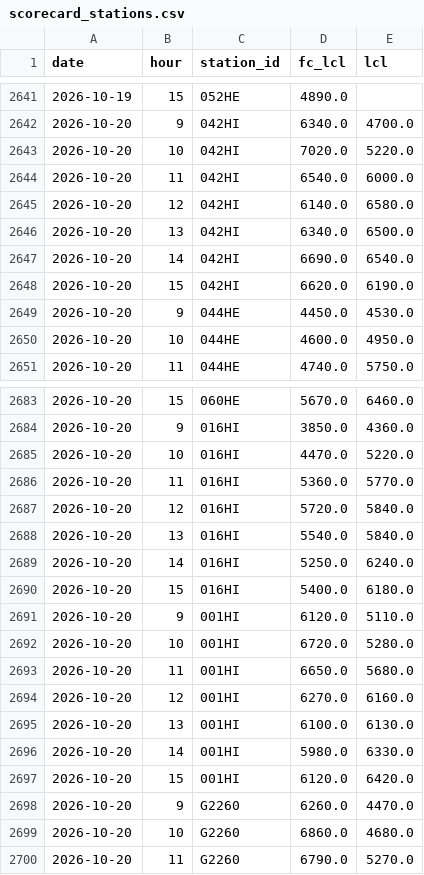
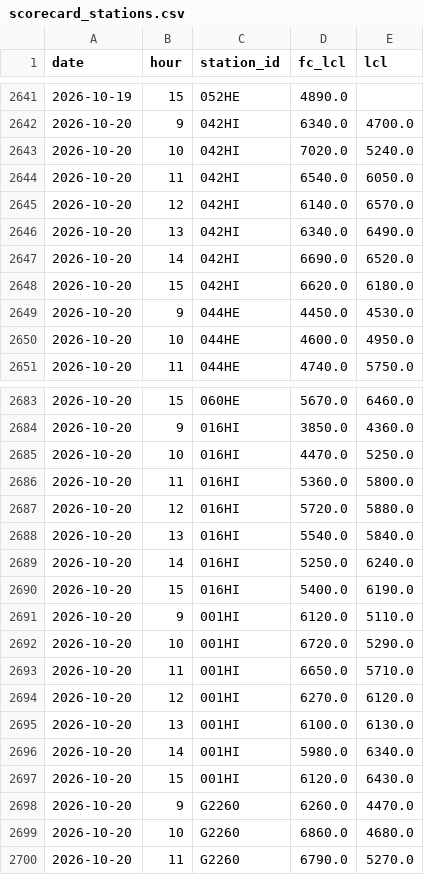
Before and after one commit to aukaka-9898/kula-today, a CSV file: docs/scorecard_stations.csv, drawn as a sheet; only a part is shown, gaps mark what is left out.

```diff
--- a/docs/scorecard_stations.csv
+++ b/docs/scorecard_stations.csv
@@ -2642,8 +2642,8 @@ date,hour,station_id,fc_lcl,lcl
 2026-10-20,9,042HI,6340.0,4700.0
-2026-10-20,10,042HI,7020.0,5220.0
-2026-10-20,11,042HI,6540.0,6000.0
-2026-10-20,12,042HI,6140.0,6580.0
-2026-10-20,13,042HI,6340.0,6500.0
-2026-10-20,14,042HI,6690.0,6540.0
-2026-10-20,15,042HI,6620.0,6190.0
+2026-10-20,10,042HI,7020.0,5240.0
+2026-10-20,11,042HI,6540.0,6050.0
+2026-10-20,12,042HI,6140.0,6570.0
+2026-10-20,13,042HI,6340.0,6490.0
+2026-10-20,14,042HI,6690.0,6520.0
+2026-10-20,15,042HI,6620.0,6180.0
 2026-10-20,9,044HE,4450.0,4530.0
@@ -2684,15 +2684,15 @@ date,hour,station_id,fc_lcl,lcl
 2026-10-20,9,016HI,3850.0,4360.0
-2026-10-20,10,016HI,4470.0,5220.0
-2026-10-20,11,016HI,5360.0,5770.0
-2026-10-20,12,016HI,5720.0,5840.0
+2026-10-20,10,016HI,4470.0,5250.0
+2026-10-20,11,016HI,5360.0,5800.0
+2026-10-20,12,016HI,5720.0,5880.0
 2026-10-20,13,016HI,5540.0,5840.0
 2026-10-20,14,016HI,5250.0,6240.0
-2026-10-20,15,016HI,5400.0,6180.0
+2026-10-20,15,016HI,5400.0,6190.0
 2026-10-20,9,001HI,6120.0,5110.0
-2026-10-20,10,001HI,6720.0,5280.0
-2026-10-20,11,001HI,6650.0,5680.0
-2026-10-20,12,001HI,6270.0,6160.0
+2026-10-20,10,001HI,6720.0,5290.0
+2026-10-20,11,001HI,6650.0,5710.0
+2026-10-20,12,001HI,6270.0,6120.0
 2026-10-20,13,001HI,6100.0,6130.0
-2026-10-20,14,001HI,5980.0,6330.0
-2026-10-20,15,001HI,6120.0,6420.0
+2026-10-20,14,001HI,5980.0,6340.0
+2026-10-20,15,001HI,6120.0,6430.0
 2026-10-20,9,G2260,6260.0,4470.0
```
Also changed, not shown: docs/camera_log.csv, docs/scorecard_days.csv, 7 other files.
